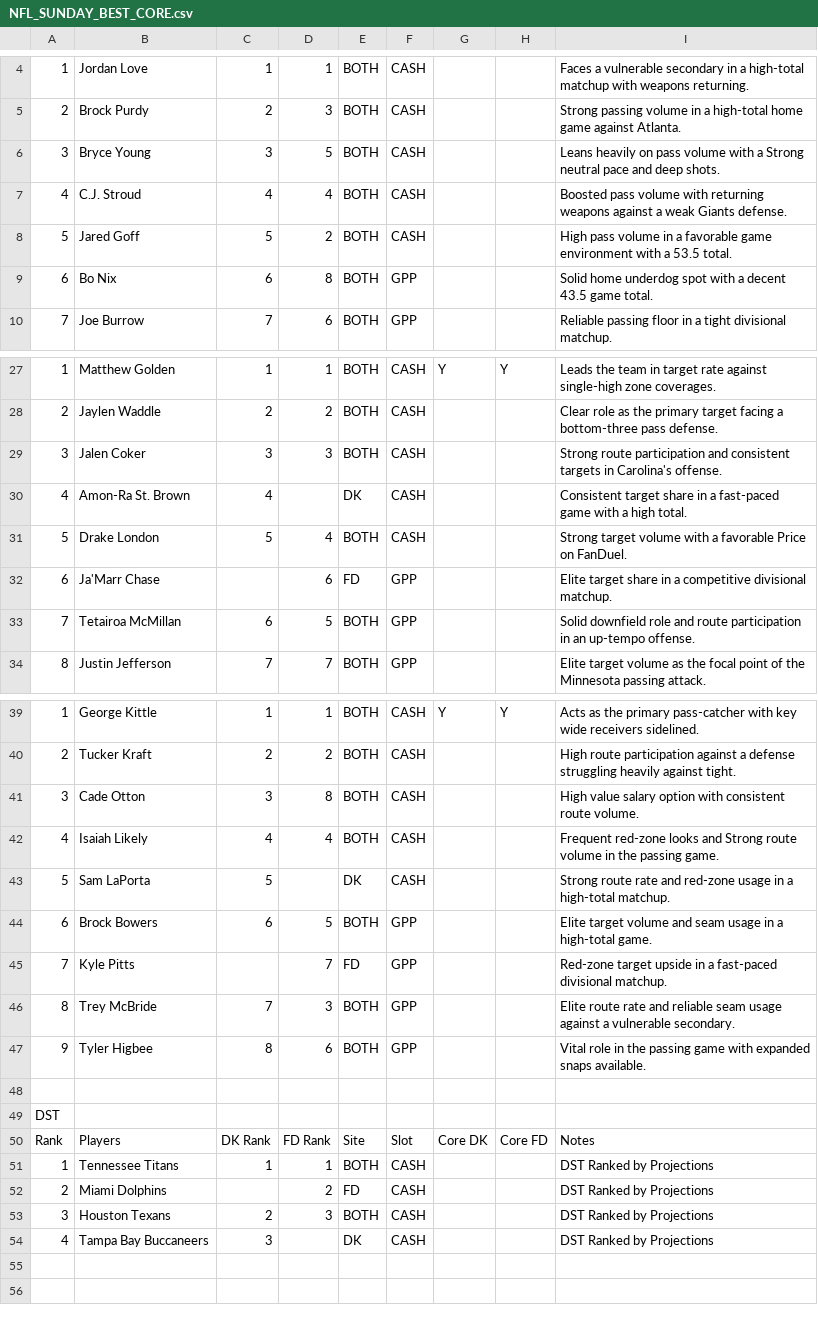
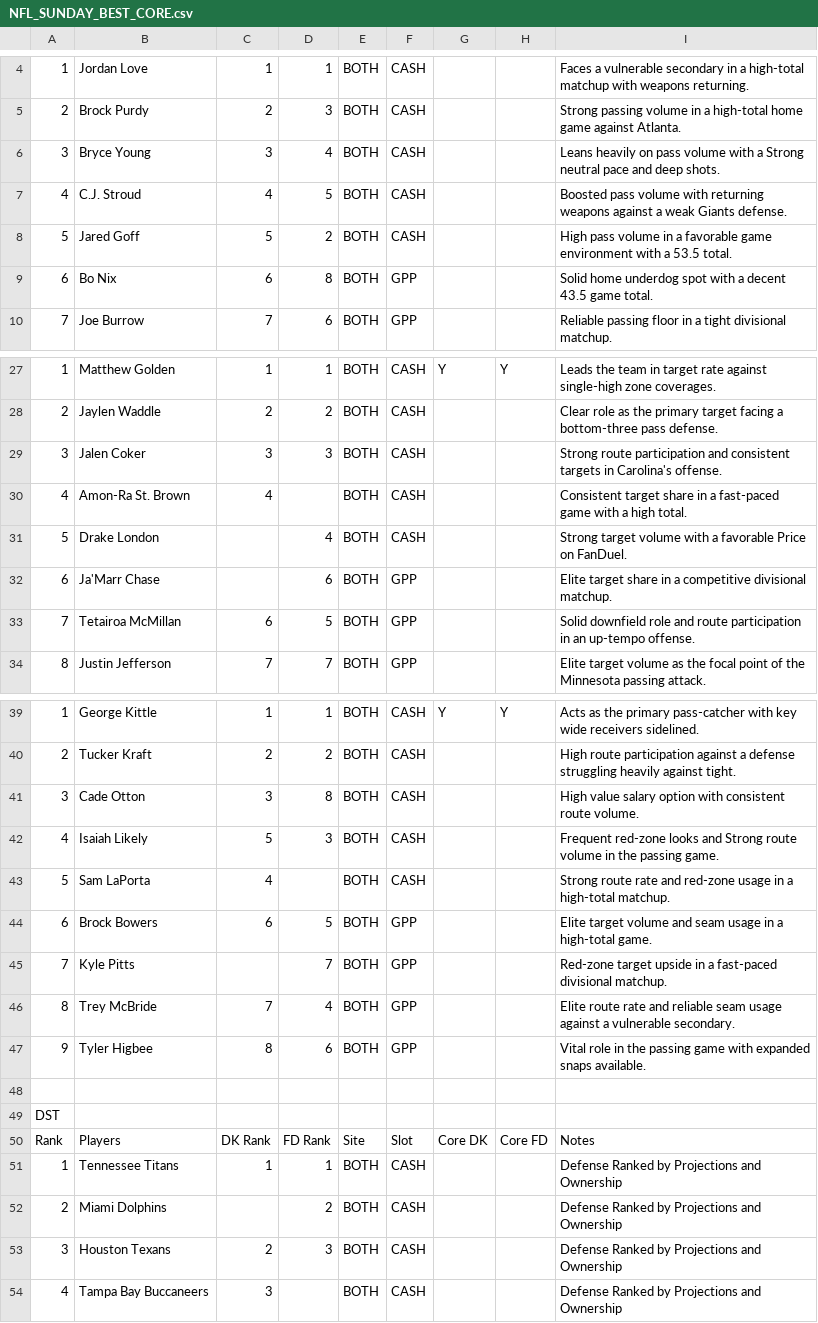
Before and after one commit to chrisgimino/nflcoreplays, a CSV file: NFL_SUNDAY_BEST_CORE.csv, drawn as a sheet; only a part is shown, gaps mark what is left out; the diff covers the shown part only; the diff names each change by its address in the sheet, - before the commit and + after, or states it on an @@ line.

Commit message:
Update NFL_SUNDAY_BEST_CORE.csv - 2026-10-24 16:48

```diff
--- a/NFL_SUNDAY_BEST_CORE.csv
+++ b/NFL_SUNDAY_BEST_CORE.csv
-D6: 5
+D6: 4
-D7: 4
+D7: 5
-E30: DK
+E30: BOTH
-C31: 5
+C31: (empty)
-E32: FD
+E32: BOTH
-C42: 4
+C42: 5
-D42: 4
+D42: 3
-C43: 5
+C43: 4
-E43: DK
+E43: BOTH
-E45: FD
+E45: BOTH
-D46: 3
+D46: 4
-I51:I54: DST Ranked by Projections
+I51:I54: Defense Ranked by Projections and Ownership
-E52: FD
+E52: BOTH
-E54: DK
+E54: BOTH
```
Also changed, not shown: 2 edited cells elsewhere in this file.
